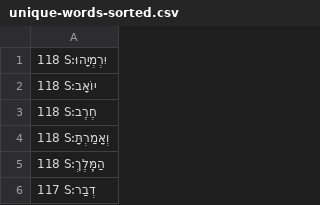
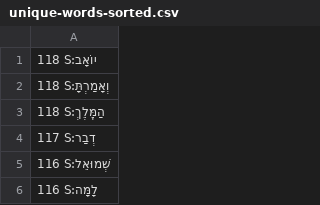
Before and after one commit to dowens76/OSHB-words, a CSV file: unique-words-sorted.csv, drawn as a sheet; only a part is shown; the shorter side is filled out with more unchanged rows; the diff names each change by its address in the sheet, - before the commit and + after, or states it on an @@ line.

Commit message:
S:יִרְמְיָהוּ

```diff
--- a/unique-words-sorted.csv
+++ b/unique-words-sorted.csv
-row 1: 118 S:יִרְמְיָהוּ
-row 3: 118 S:חֶרֶב
```
